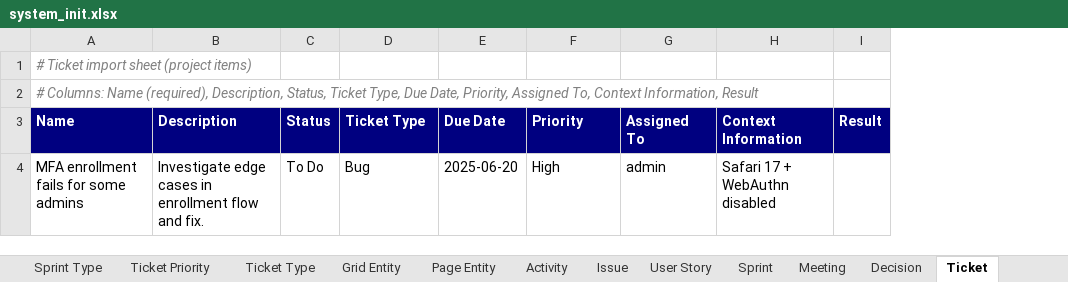
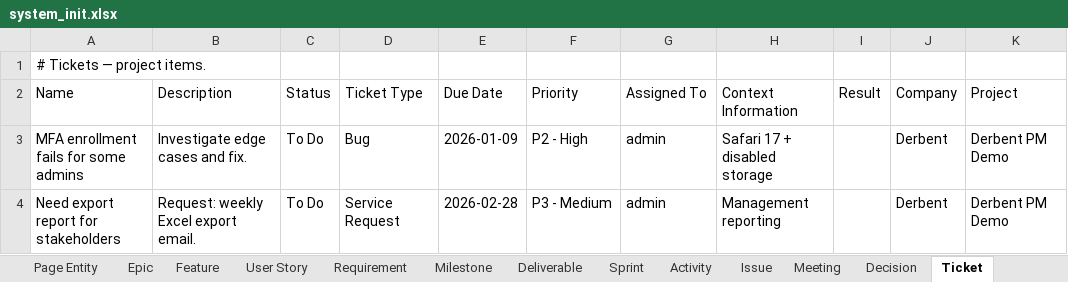
Before and after one commit to yalovali/derbent, an Excel workbook: src/main/resources/excel/system_init.xlsx, sheet Ticket, drawn as a sheet; values as stored, in another font and other column widths than the file's, no borders; removed rows and columns are numbered as before the commit, all else as after; the diff names each change by its address in the sheet, - before the commit and + after, or states it on an @@ line.

```diff
--- a/src/main/resources/excel/system_init.xlsx (sheet Ticket)
+++ b/src/main/resources/excel/system_init.xlsx (sheet Ticket)
+sheet tab: Epic
+sheet tab: Feature
+sheet tab: Requirement
+sheet tab: Milestone
+sheet tab: Deliverable
@@ sheet tab order changed: Page Entity | Epic | Feature | User Story | Requirement | Milestone | Deliverable | Sprint | Activity | Issue | Meeting | Decision | Ticket @@
+column J (Company), row 3: Derbent
+column K (Project), row 3: Derbent PM Demo
-A1 (Name): # Ticket import sheet (project items)
+A1 (Name): # Tickets — project items.
@@ A1 italic: on → off, text colour: #808080 → black @@
-row 2: # Columns: Name (required), Description, Status, Ticket Type, Due Date, Priority, Assigned To, Context Information, Result
@@ A2:I2 fill: #000080 → none, bold: on → off, text colour: #FFFFFF → black @@
-B3 (Description): Investigate edge cases in enrollment flow and fix.
+B3 (Description): Investigate edge cases and fix.
-E3 (Due Date): 2025-06-20
+E3 (Due Date): 2026-01-09
-F3 (Priority): High
+F3 (Priority): P2 - High
-H3 (Context Information): Safari 17 + WebAuthn disabled
+H3 (Context Information): Safari 17 + disabled storage
+row 4: Need export report for stakeholders | Request: weekly Excel export email. | To Do | Service Request | 2026-02-28 | P3 - Medium | admin | Management reporting |  | Derbent | Derbent PM Demo
```
Also changed, not shown: sheet Activity, sheet User Story, sheet Agile Parent Relation, sheet Page Entity, sheet Meeting, sheet Sprint, 17 more sheets, other sheet tabs, 10 other files.
